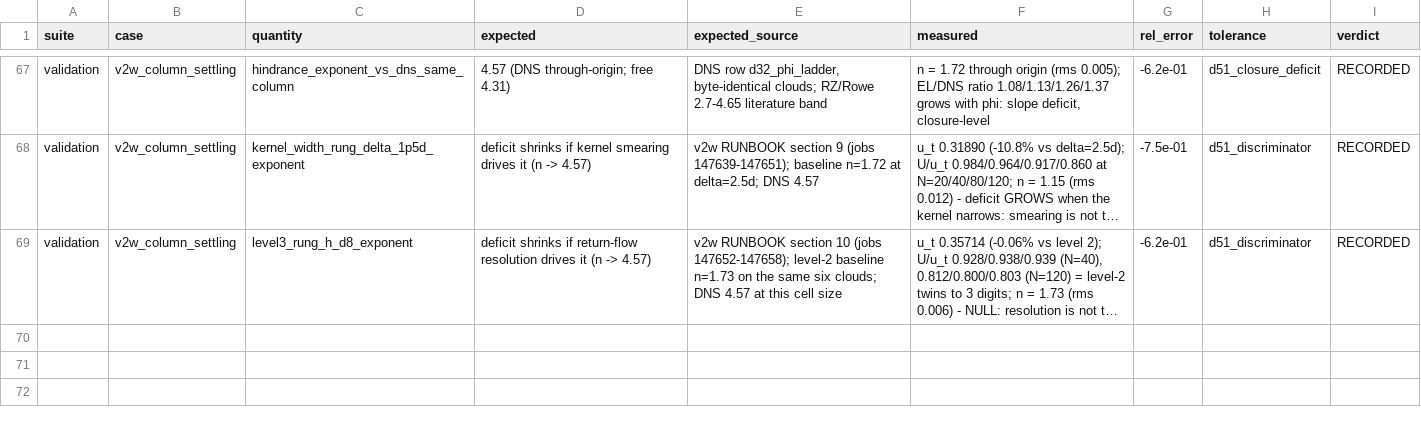
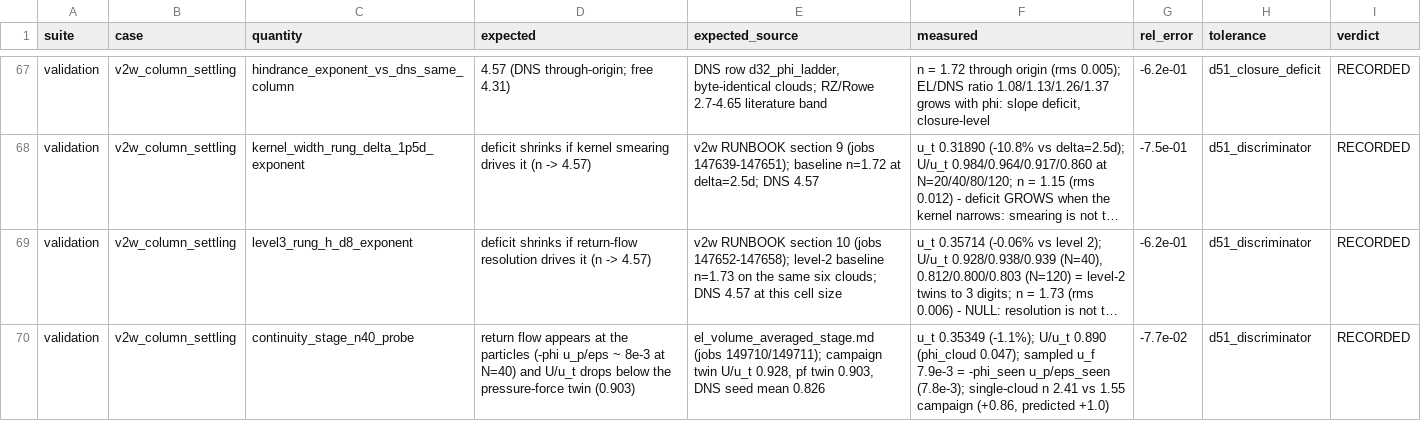
Before and after one commit to rmuenste/FeatFloWer, a CSV file: docs/md_docs/el_validation_datasheet.csv, drawn as a sheet; only a part is shown, gaps mark what is left out; long unchanged cells end in …; the diff names each change by its address in the sheet, - before the commit and + after, or states it on an @@ line.

```diff
--- a/docs/md_docs/el_validation_datasheet.csv
+++ b/docs/md_docs/el_validation_datasheet.csv
+row 70: validation | v2w_column_settling | continuity_stage_n40_probe | return flow appears at the particles (-phi u_p/eps ~ 8e-3 at N=40) and U/u_t drops below the pressure-force twin (0.903) | el_volume_averaged_stage.md (jobs 149710/149711); campaign twin U/u_t 0.928, pf twin 0.903, DNS seed mean 0.826 | u_t 0.35349 (-1.1%); U/u_t 0.890 (phi_cloud 0.047); sampled u_f 7.9e-3 = -phi_seen u_p/eps_seen (7.8e-3); single-cloud n 2.41 vs 1.55 campaign (+0.86, predicted +1.0) | -7.7e-02 | d51_discriminator | RECORDED
```
Also changed, not shown: 2 other files.
